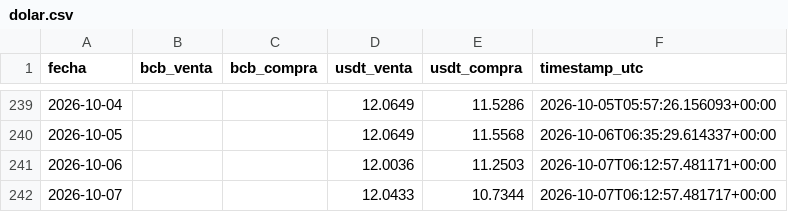
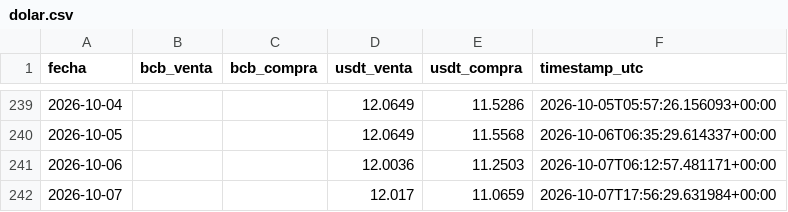
Before and after one commit to Centro-de-Estudios-POPULI/Dolar_Bolivia, a CSV file: data/dolar.csv, drawn as a sheet; only a part is shown, gaps mark what is left out.

```diff
--- a/data/dolar.csv
+++ b/data/dolar.csv
@@ -241,2 +241,2 @@ fecha,bcb_venta,bcb_compra,usdt_venta,usdt_compra,timestamp_utc
 2026-10-06,,,12.0036,11.2503,2026-10-07T06:12:57.481171+00:00
-2026-10-07,,,12.0433,10.7344,2026-10-07T06:12:57.481717+00:00
+2026-10-07,,,12.017,11.0659,2026-10-07T17:56:29.631984+00:00
```
Also changed, not shown: 1 other file.
